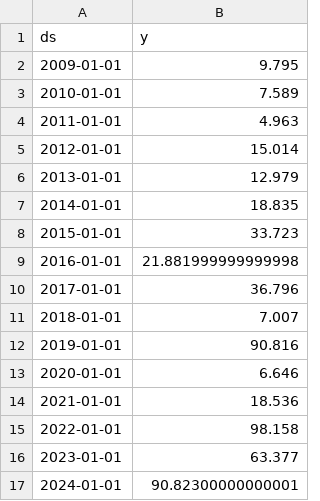
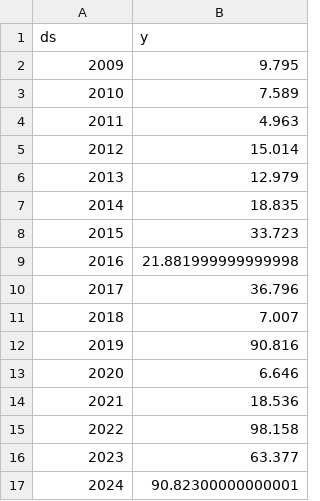
Before and after one commit to Babji-1/Job-lens-Africa, a CSV file: models/L._Real_estate_activities.csv, drawn as a sheet.

```diff
--- a/models/L._Real_estate_activities.csv
+++ b/models/L._Real_estate_activities.csv
@@ -1,17 +1,17 @@
 ds,y
-2009-01-01,9.795
-2010-01-01,7.589
-2011-01-01,4.963
-2012-01-01,15.014
-2013-01-01,12.979
-2014-01-01,18.835
-2015-01-01,33.723
-2016-01-01,21.881999999999998
-2017-01-01,36.796
-2018-01-01,7.007
-2019-01-01,90.816
-2020-01-01,6.646
-2021-01-01,18.536
-2022-01-01,98.158
-2023-01-01,63.377
-2024-01-01,90.82300000000001
+2009,9.795
+2010,7.589
+2011,4.963
+2012,15.014
+2013,12.979
+2014,18.835
+2015,33.723
+2016,21.881999999999998
+2017,36.796
+2018,7.007
+2019,90.816
+2020,6.646
+2021,18.536
+2022,98.158
+2023,63.377
+2024,90.82300000000001
```
Also changed, not shown: models/D._Electricity;_gas_steam_and_air_conditioning_supply.csv, models/E._Water_supply;_sewerage_waste_management_and_remediation_activities.csv, 39 other files.
